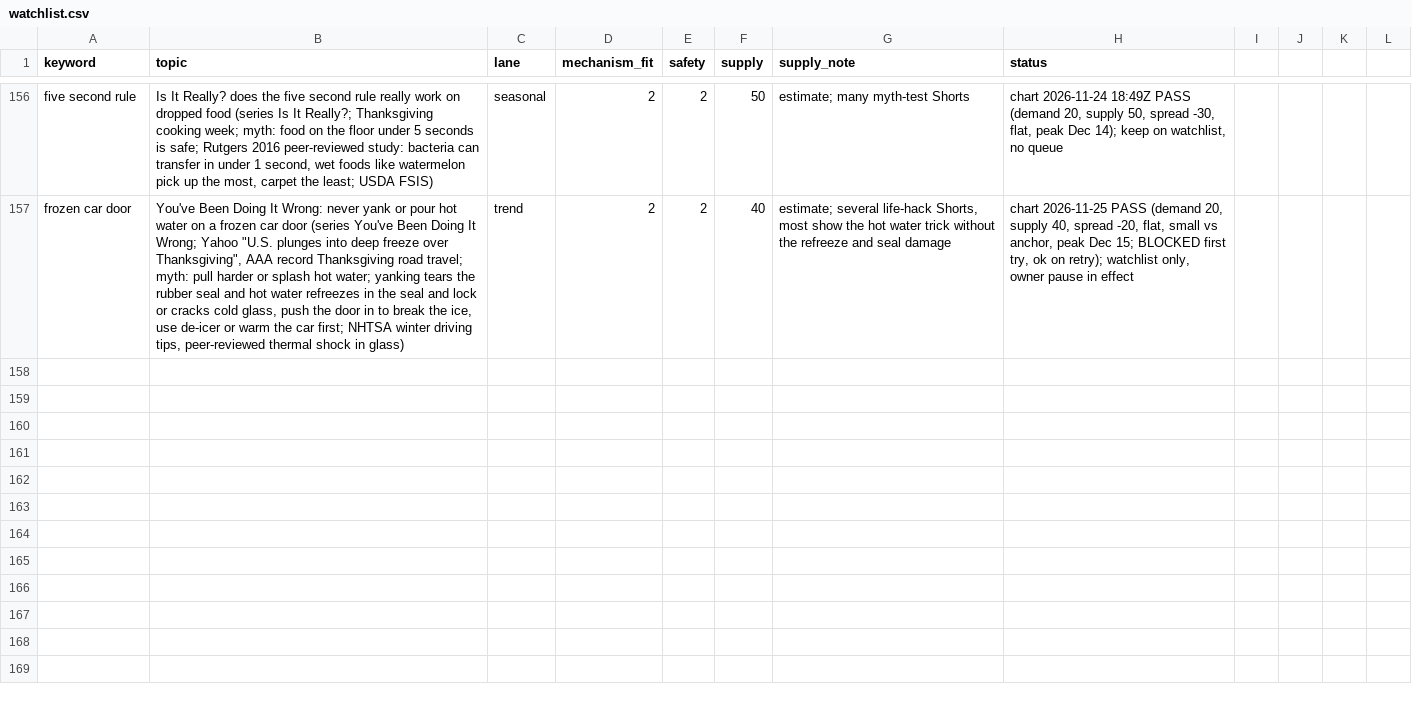
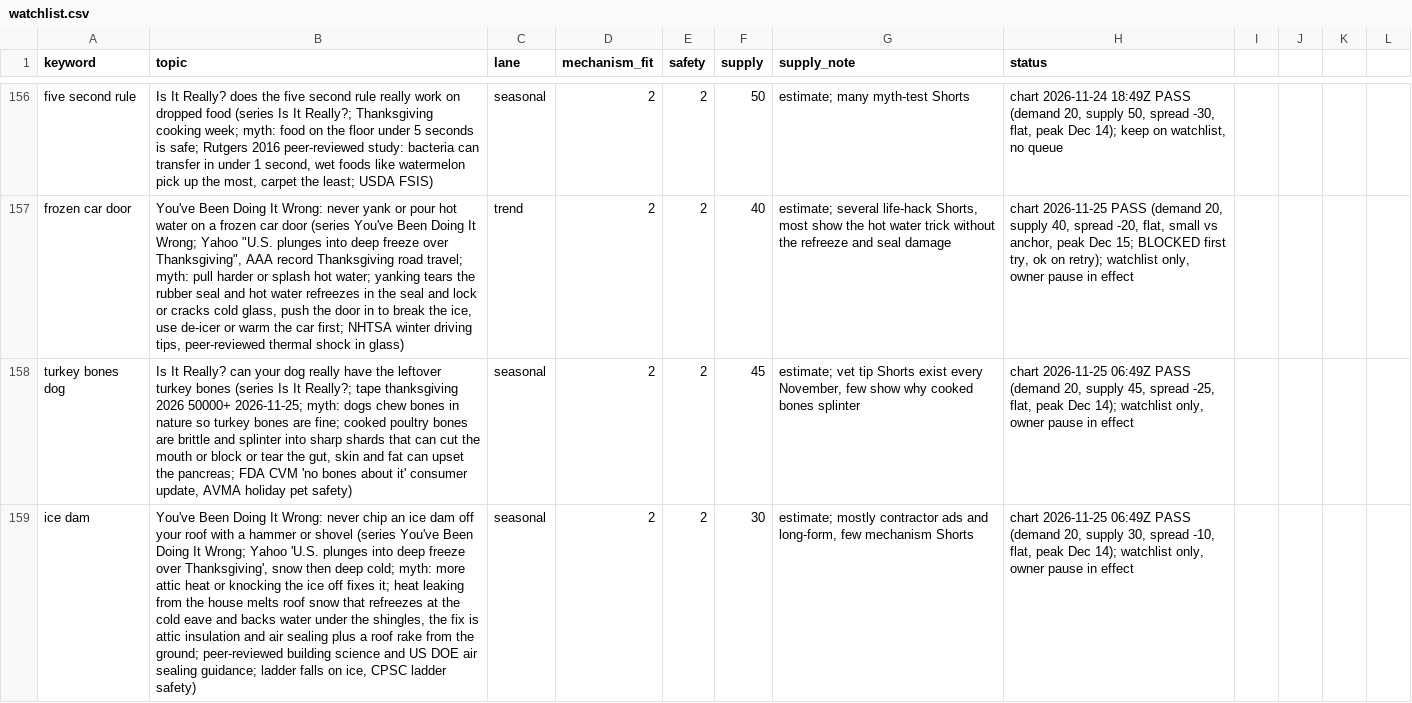
Before and after one commit to explainedinshort60-coder/Explained-in-60, a CSV file: demand/watchlist.csv, drawn as a sheet; only a part is shown, gaps mark what is left out; the diff names each change by its address in the sheet, - before the commit and + after, or states it on an @@ line.

```diff
--- a/demand/watchlist.csv
+++ b/demand/watchlist.csv
+row 158: turkey bones dog | Is It Really? can your dog really have the leftover turkey bones (series Is It Really?; tape thanksgiving 2026 50000+ 2026-11-25; myth: dogs chew bones in nature so turkey bones are fine; cooked poultry bones are brittle and splinter into sharp shards that can cut the mouth or block or tear the gut, skin and fat can upset the pancreas; FDA CVM 'no bones about it' consumer update, AVMA holiday pet safety) | seasonal | 2 | 2 | 45 | estimate; vet tip Shorts exist every November, few show why cooked bones splinter | chart 2026-11-25 06:49Z PASS (demand 20, supply 45, spread -25, flat, peak Dec 14); watchlist only, owner pause in effect
+row 159: ice dam | You've Been Doing It Wrong: never chip an ice dam off your roof with a hammer or shovel (series You've Been Doing It Wrong; Yahoo 'U.S. plunges into deep freeze over Thanksgiving', snow then deep cold; myth: more attic heat or knocking the ice off fixes it; heat leaking from the house melts roof snow that refreezes at the cold eave and backs water under the shingles, the fix is attic insulation and air sealing plus a roof rake from the ground; peer-reviewed building science and US DOE air sealing guidance; ladder falls on ice, CPSC ladder safety) | seasonal | 2 | 2 | 30 | estimate; mostly contractor ads and long-form, few mechanism Shorts | chart 2026-11-25 06:49Z PASS (demand 20, supply 30, spread -10, flat, peak Dec 14); watchlist only, owner pause in effect
```
Also changed, not shown: 5 other files.
